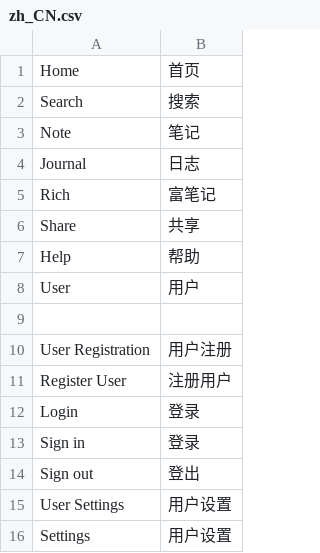
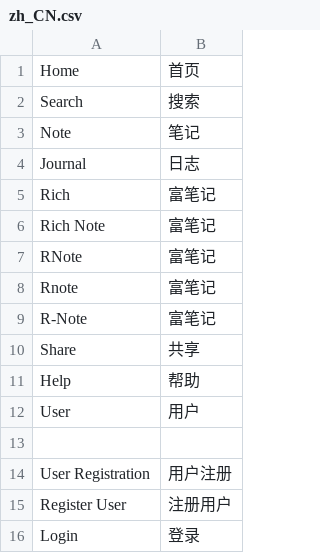
Before and after one commit to fiefdx/MyNote, a CSV file: app/translations/zh_CN.csv, drawn as a sheet; only a part is shown; the shorter side is filled out with more unchanged rows.

```diff
--- a/app/translations/zh_CN.csv
+++ b/app/translations/zh_CN.csv
@@ -5,2 +5,6 @@
 "Rich","富笔记"
+"Rich Note","富笔记"
+"RNote","富笔记"
+"Rnote","富笔记"
+"R-Note","富笔记"
 "Share","共享"
```
Also changed, not shown: 12 other files.
